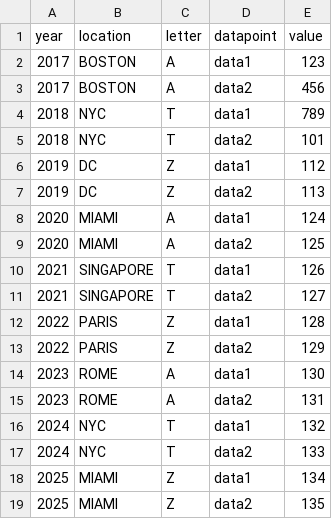
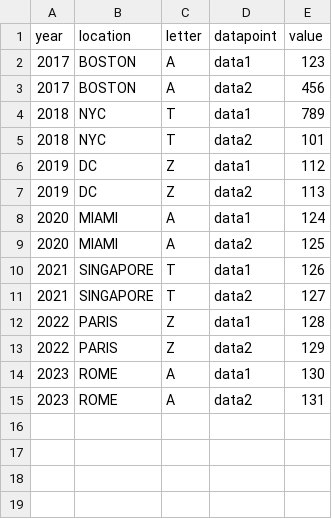
Before and after one commit to JoelMinaya114/MockBar, a CSV file: mockbar-backend/dataset/data.csv, drawn as a sheet.

Commit message:
backend and dataset

```diff
--- a/mockbar-backend/dataset/data.csv
+++ b/mockbar-backend/dataset/data.csv
@@ -15,5 +15 @@ year,location,letter,datapoint,value
 2023,ROME,A,data2,131
-2024,NYC,T,data1,132
-2024,NYC,T,data2,133
-2025,MIAMI,Z,data1,134
-2025,MIAMI,Z,data2,135
```
Also changed, not shown: 3 other files.
